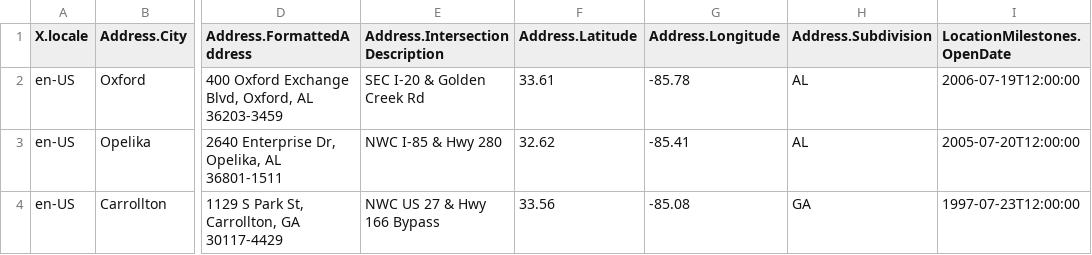
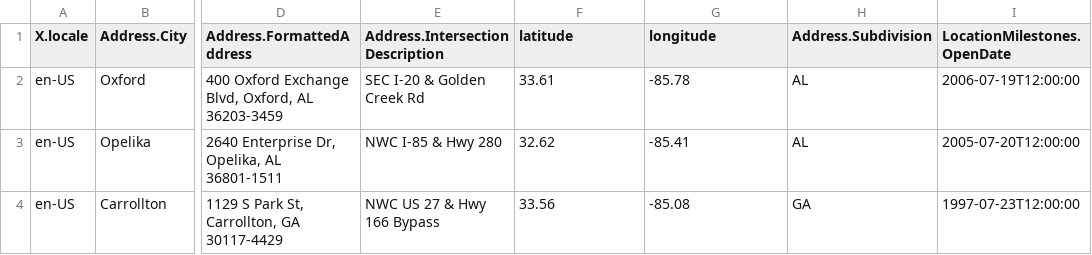
Before and after one commit to Eason0906/homework, a CSV file: data/target.csv, drawn as a sheet; only a part is shown, gaps mark what is left out; the diff names each change by its address in the sheet, - before the commit and + after, or states it on an @@ line.

Commit message:
Add files via upload

```diff
--- a/data/target.csv
+++ b/data/target.csv
-F1: Address.Latitude
+F1: latitude
-G1: Address.Longitude
+G1: longitude
```
